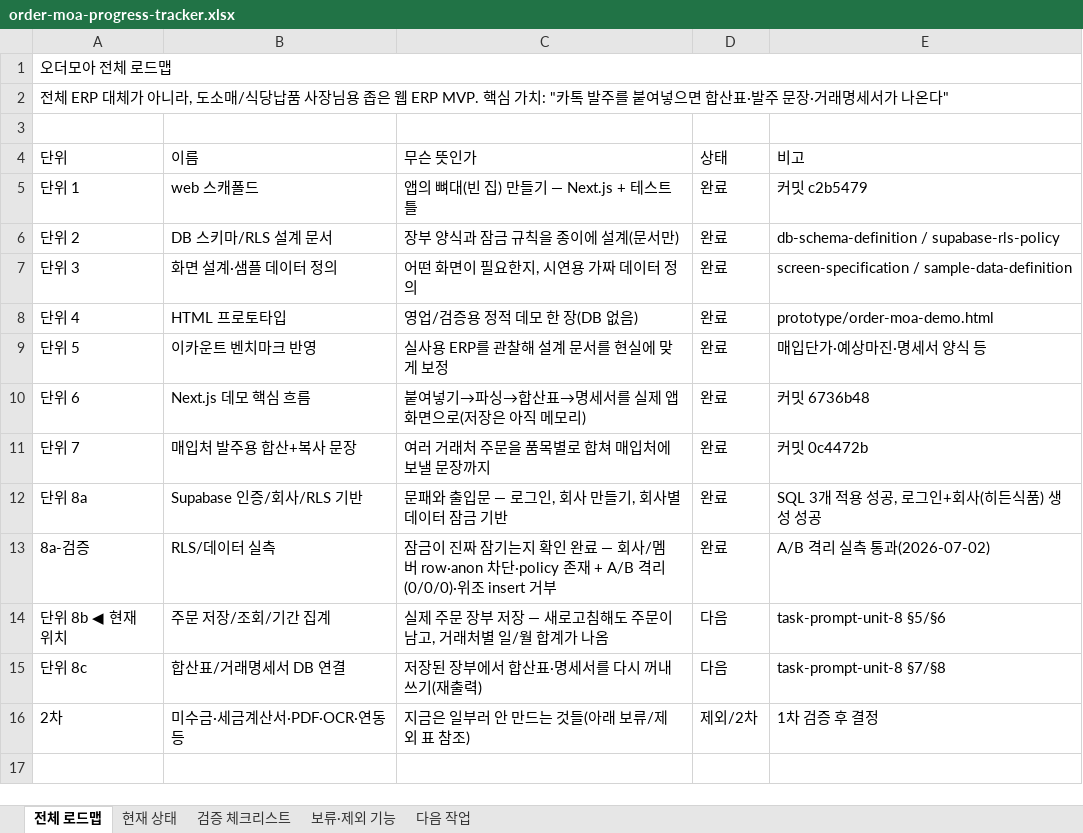
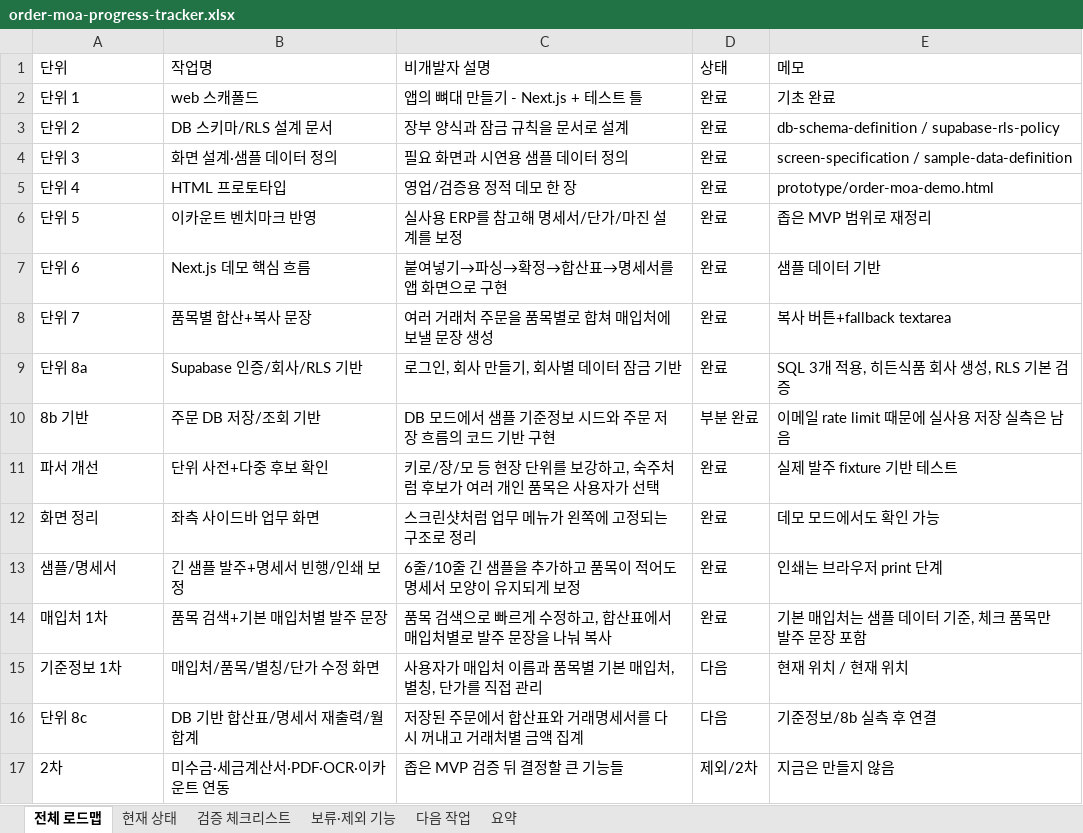
Before and after one commit to ssangyong119-hub/order-moa, an Excel workbook: docs/order-moa-progress-tracker.xlsx, sheet 전체 로드맵, drawn as a sheet; values as stored, in another font and other column widths than the file's, no cell formats; removed rows and columns are numbered as before the commit, all else as after; the diff names each change by its address in the sheet, - before the commit and + after, or states it on an @@ line.

```diff
--- a/docs/order-moa-progress-tracker.xlsx (sheet 전체 로드맵)
+++ b/docs/order-moa-progress-tracker.xlsx (sheet 전체 로드맵)
+sheet tab: 요약
-row 1: 오더모아 전체 로드맵
-row 2: 전체 ERP 대체가 아니라, 도소매/식당납품 사장님용 좁은 웹 ERP MVP. 핵심 가치: "카톡 발주를 붙여넣으면 합산표·발주 문장·거래명세서가 나온다"
-row 3: (empty)
-B1: 이름
+B1: 작업명
-C1: 무슨 뜻인가
+C1: 비개발자 설명
-E1: 비고
+E1: 메모
-C2 (비개발자 설명): 앱의 뼈대(빈 집) 만들기 — Next.js + 테스트 틀
+C2 (비개발자 설명): 앱의 뼈대 만들기 - Next.js + 테스트 틀
-E2 (메모): 커밋 c2b5479
+E2 (메모): 기초 완료
-C3 (비개발자 설명): 장부 양식과 잠금 규칙을 종이에 설계(문서만)
+C3 (비개발자 설명): 장부 양식과 잠금 규칙을 문서로 설계
-C4 (비개발자 설명): 어떤 화면이 필요한지, 시연용 가짜 데이터 정의
+C4 (비개발자 설명): 필요 화면과 시연용 샘플 데이터 정의
-C5 (비개발자 설명): 영업/검증용 정적 데모 한 장(DB 없음)
+C5 (비개발자 설명): 영업/검증용 정적 데모 한 장
-C6 (비개발자 설명): 실사용 ERP를 관찰해 설계 문서를 현실에 맞게 보정
+C6 (비개발자 설명): 실사용 ERP를 참고해 명세서/단가/마진 설계를 보정
-E6 (메모): 매입단가·예상마진·명세서 양식 등
+E6 (메모): 좁은 MVP 범위로 재정리
-C7 (비개발자 설명): 붙여넣기→파싱→합산표→명세서를 실제 앱 화면으로(저장은 아직 메모리)
+C7 (비개발자 설명): 붙여넣기→파싱→확정→합산표→명세서를 앱 화면으로 구현
-E7 (메모): 커밋 6736b48
+E7 (메모): 샘플 데이터 기반
-B8 (작업명): 매입처 발주용 합산+복사 문장
+B8 (작업명): 품목별 합산+복사 문장
-C8 (비개발자 설명): 여러 거래처 주문을 품목별로 합쳐 매입처에 보낼 문장까지
+C8 (비개발자 설명): 여러 거래처 주문을 품목별로 합쳐 매입처에 보낼 문장 생성
-E8 (메모): 커밋 0c4472b
+E8 (메모): 복사 버튼+fallback textarea
-C9 (비개발자 설명): 문패와 출입문 — 로그인, 회사 만들기, 회사별 데이터 잠금 기반
+C9 (비개발자 설명): 로그인, 회사 만들기, 회사별 데이터 잠금 기반
-E9 (메모): SQL 3개 적용 성공, 로그인+회사(히든식품) 생성 성공
+E9 (메모): SQL 3개 적용, 히든식품 회사 생성, RLS 기본 검증
-row 13: 8a-검증 | RLS/데이터 실측 | 잠금이 진짜 잠기는지 확인 완료 — 회사/멤버 row·anon 차단·policy 존재 + A/B 격리(0/0/0)·위조 insert 거부 | 완료 | A/B 격리 실측 통과(2026-07-02)
-row 14: 단위 8b ◀ 현재 위치 | 주문 저장/조회/기간 집계 | 실제 주문 장부 저장 — 새로고침해도 주문이 남고, 거래처별 일/월 합계가 나옴 | 다음 | task-prompt-unit-8 §5/§6
+row 10: 8b 기반 | 주문 DB 저장/조회 기반 | DB 모드에서 샘플 기준정보 시드와 주문 저장 흐름의 코드 기반 구현 | 부분 완료 | 이메일 rate limit 때문에 실사용 저장 실측은 남음
+row 11: 파서 개선 | 단위 사전+다중 후보 확인 | 키로/장/모 등 현장 단위를 보강하고, 숙주처럼 후보가 여러 개인 품목은 사용자가 선택 | 완료 | 실제 발주 fixture 기반 테스트
+row 12: 화면 정리 | 좌측 사이드바 업무 화면 | 스크린샷처럼 업무 메뉴가 왼쪽에 고정되는 구조로 정리 | 완료 | 데모 모드에서도 확인 가능
+row 13: 샘플/명세서 | 긴 샘플 발주+명세서 빈행/인쇄 보정 | 6줄/10줄 긴 샘플을 추가하고 품목이 적어도 명세서 모양이 유지되게 보정 | 완료 | 인쇄는 브라우저 print 단계
+row 14: 매입처 1차 | 품목 검색+기본 매입처별 발주 문장 | 품목 검색으로 빠르게 수정하고, 합산표에서 매입처별로 발주 문장을 나눠 복사 | 완료 | 기본 매입처는 샘플 데이터 기준, 체크 품목만 발주 문장 포함
+row 15: 기준정보 1차 | 매입처/품목/별칭/단가 수정 화면 | 사용자가 매입처 이름과 품목별 기본 매입처, 별칭, 단가를 직접 관리 | 다음 | 현재 위치 / 현재 위치
-B16 (작업명): 합산표/거래명세서 DB 연결
+B16 (작업명): DB 기반 합산표/명세서 재출력/월 합계
-C16 (비개발자 설명): 저장된 장부에서 합산표·명세서를 다시 꺼내 쓰기(재출력)
+C16 (비개발자 설명): 저장된 주문에서 합산표와 거래명세서를 다시 꺼내고 거래처별 금액 집계
-E16 (메모): task-prompt-unit-8 §7/§8
+E16 (메모): 기준정보/8b 실측 후 연결
-B17 (작업명): 미수금·세금계산서·PDF·OCR·연동 등
+B17 (작업명): 미수금·세금계산서·PDF·OCR·이카운트 연동
-C17 (비개발자 설명): 지금은 일부러 안 만드는 것들(아래 보류/제외 표 참조)
+C17 (비개발자 설명): 좁은 MVP 검증 뒤 결정할 큰 기능들
-E17 (메모): 1차 검증 후 결정
+E17 (메모): 지금은 만들지 않음
```
Also changed, not shown: sheet 현재 상태, sheet 검증 체크리스트, sheet 보류·제외 기능, sheet 다음 작업, cell formats, 5 other files.
